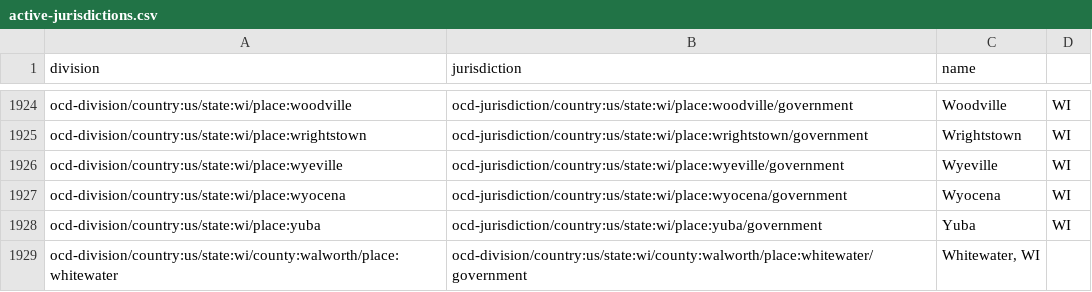
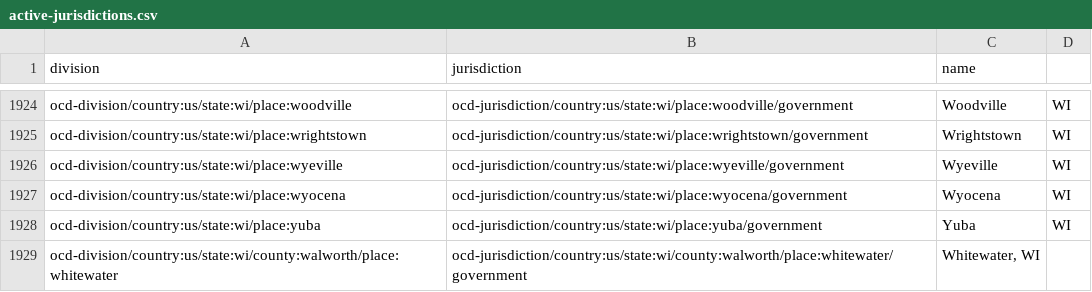
Before and after one commit to opencivicdata/legacy-opencivicdata.org, a CSV file: resources/active-jurisdictions.csv, drawn as a sheet; only a part is shown, gaps mark what is left out.

Commit message:
typo fix.

```diff
--- a/resources/active-jurisdictions.csv
+++ b/resources/active-jurisdictions.csv
@@ -1928,2 +1928,2 @@ ocd-division/country:us/state:wi/place:wyocena,ocd-jurisdiction/country:us/state
 ocd-division/country:us/state:wi/place:yuba,ocd-jurisdiction/country:us/state:wi/place:yuba/government,Yuba, WI
-ocd-division/country:us/state:wi/county:walworth/place:whitewater,ocd-division/country:us/state:wi/county:walworth/place:whitewater/government,"Whitewater, WI"
+ocd-division/country:us/state:wi/county:walworth/place:whitewater,ocd-jurisdiction/country:us/state:wi/county:walworth/place:whitewater/government,"Whitewater, WI"
```
